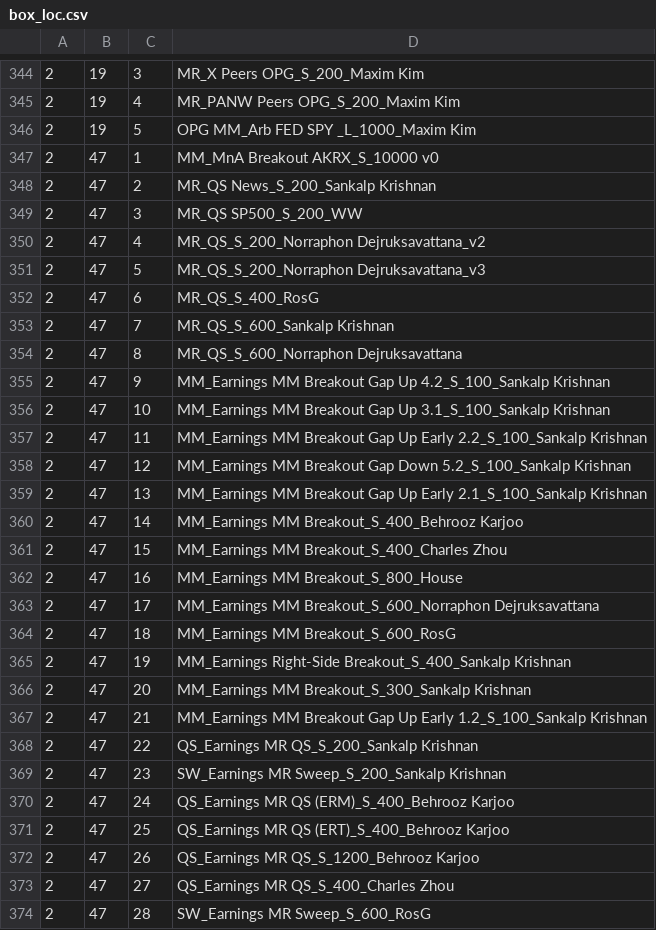
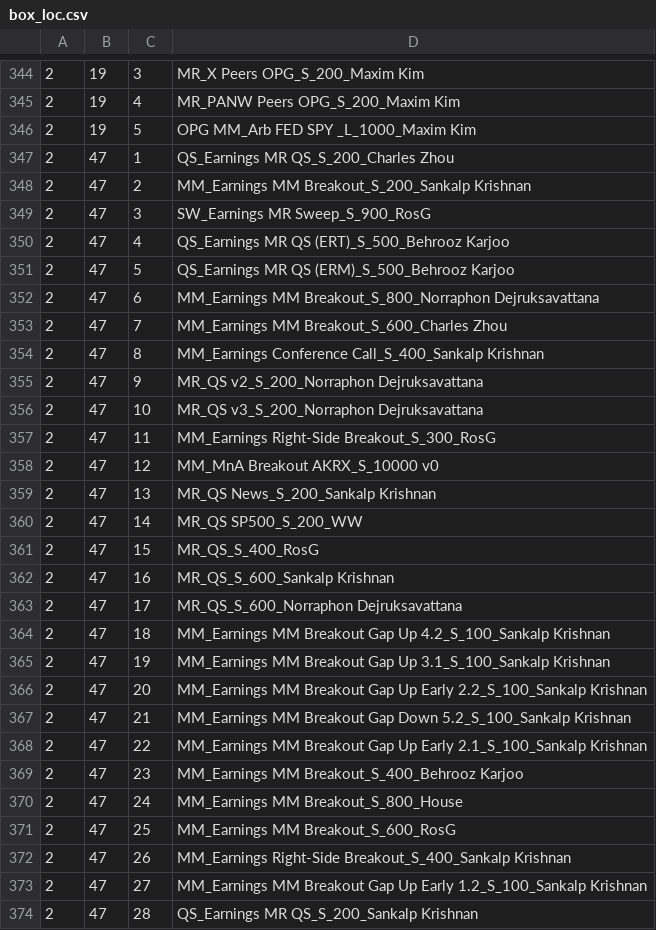
Before and after one commit to bkarjoo/autoittest, a CSV file: box_loc.csv, drawn as a sheet; only a part is shown, gaps mark what is left out; the diff covers the shown part only.

```diff
--- a/box_loc.csv
+++ b/box_loc.csv
@@ -346,29 +346,29 @@
 2,19,5,OPG MM_Arb FED SPY _L_1000_Maxim Kim
-2,47,1,MM_MnA Breakout AKRX_S_10000 v0
-2,47,2,MR_QS News_S_200_Sankalp Krishnan
-2,47,3,MR_QS SP500_S_200_WW
-2,47,4,MR_QS_S_200_Norraphon Dejruksavattana_v2
-2,47,5,MR_QS_S_200_Norraphon Dejruksavattana_v3
-2,47,6,MR_QS_S_400_RosG
-2,47,7,MR_QS_S_600_Sankalp Krishnan
-2,47,8,MR_QS_S_600_Norraphon Dejruksavattana
-2,47,9,MM_Earnings MM Breakout Gap Up 4.2_S_100_Sankalp Krishnan
-2,47,10,MM_Earnings MM Breakout Gap Up 3.1_S_100_Sankalp Krishnan
-2,47,11,MM_Earnings MM Breakout Gap Up Early 2.2_S_100_Sankalp Krishnan
-2,47,12,MM_Earnings MM Breakout Gap Down 5.2_S_100_Sankalp Krishnan
-2,47,13,MM_Earnings MM Breakout Gap Up Early 2.1_S_100_Sankalp Krishnan
-2,47,14,MM_Earnings MM Breakout_S_400_Behrooz Karjoo
-2,47,15,MM_Earnings MM Breakout_S_400_Charles Zhou
-2,47,16,MM_Earnings MM Breakout_S_800_House
-2,47,17,MM_Earnings MM Breakout_S_600_Norraphon Dejruksavattana
-2,47,18,MM_Earnings MM Breakout_S_600_RosG
-2,47,19,MM_Earnings Right-Side Breakout_S_400_Sankalp Krishnan
-2,47,20,MM_Earnings MM Breakout_S_300_Sankalp Krishnan
-2,47,21,MM_Earnings MM Breakout Gap Up Early 1.2_S_100_Sankalp Krishnan
-2,47,22,QS_Earnings MR QS_S_200_Sankalp Krishnan
-2,47,23,SW_Earnings MR Sweep_S_200_Sankalp Krishnan
-2,47,24,QS_Earnings MR QS (ERM)_S_400_Behrooz Karjoo
-2,47,25,QS_Earnings MR QS (ERT)_S_400_Behrooz Karjoo
-2,47,26,QS_Earnings MR QS_S_1200_Behrooz Karjoo
-2,47,27,QS_Earnings MR QS_S_400_Charles Zhou
-2,47,28,SW_Earnings MR Sweep_S_600_RosG
+2,47,1,QS_Earnings MR QS_S_200_Charles Zhou
+2,47,2,MM_Earnings MM Breakout_S_200_Sankalp Krishnan
+2,47,3,SW_Earnings MR Sweep_S_900_RosG
+2,47,4,QS_Earnings MR QS (ERT)_S_500_Behrooz Karjoo
+2,47,5,QS_Earnings MR QS (ERM)_S_500_Behrooz Karjoo
+2,47,6,MM_Earnings MM Breakout_S_800_Norraphon Dejruksavattana
+2,47,7,MM_Earnings MM Breakout_S_600_Charles Zhou
+2,47,8,MM_Earnings Conference Call_S_400_Sankalp Krishnan
+2,47,9,MR_QS v2_S_200_Norraphon Dejruksavattana
+2,47,10,MR_QS v3_S_200_Norraphon Dejruksavattana
+2,47,11,MM_Earnings Right-Side Breakout_S_300_RosG
+2,47,12,MM_MnA Breakout AKRX_S_10000 v0
+2,47,13,MR_QS News_S_200_Sankalp Krishnan
+2,47,14,MR_QS SP500_S_200_WW
+2,47,15,MR_QS_S_400_RosG
+2,47,16,MR_QS_S_600_Sankalp Krishnan
+2,47,17,MR_QS_S_600_Norraphon Dejruksavattana
+2,47,18,MM_Earnings MM Breakout Gap Up 4.2_S_100_Sankalp Krishnan
+2,47,19,MM_Earnings MM Breakout Gap Up 3.1_S_100_Sankalp Krishnan
+2,47,20,MM_Earnings MM Breakout Gap Up Early 2.2_S_100_Sankalp Krishnan
+2,47,21,MM_Earnings MM Breakout Gap Down 5.2_S_100_Sankalp Krishnan
+2,47,22,MM_Earnings MM Breakout Gap Up Early 2.1_S_100_Sankalp Krishnan
+2,47,23,MM_Earnings MM Breakout_S_400_Behrooz Karjoo
+2,47,24,MM_Earnings MM Breakout_S_800_House
+2,47,25,MM_Earnings MM Breakout_S_600_RosG
+2,47,26,MM_Earnings Right-Side Breakout_S_400_Sankalp Krishnan
+2,47,27,MM_Earnings MM Breakout Gap Up Early 1.2_S_100_Sankalp Krishnan
+2,47,28,QS_Earnings MR QS_S_200_Sankalp Krishnan
```
Also changed, not shown: 2 added rows, 2 removed rows and 121 edited cells elsewhere in this file, live_runs.csv.
